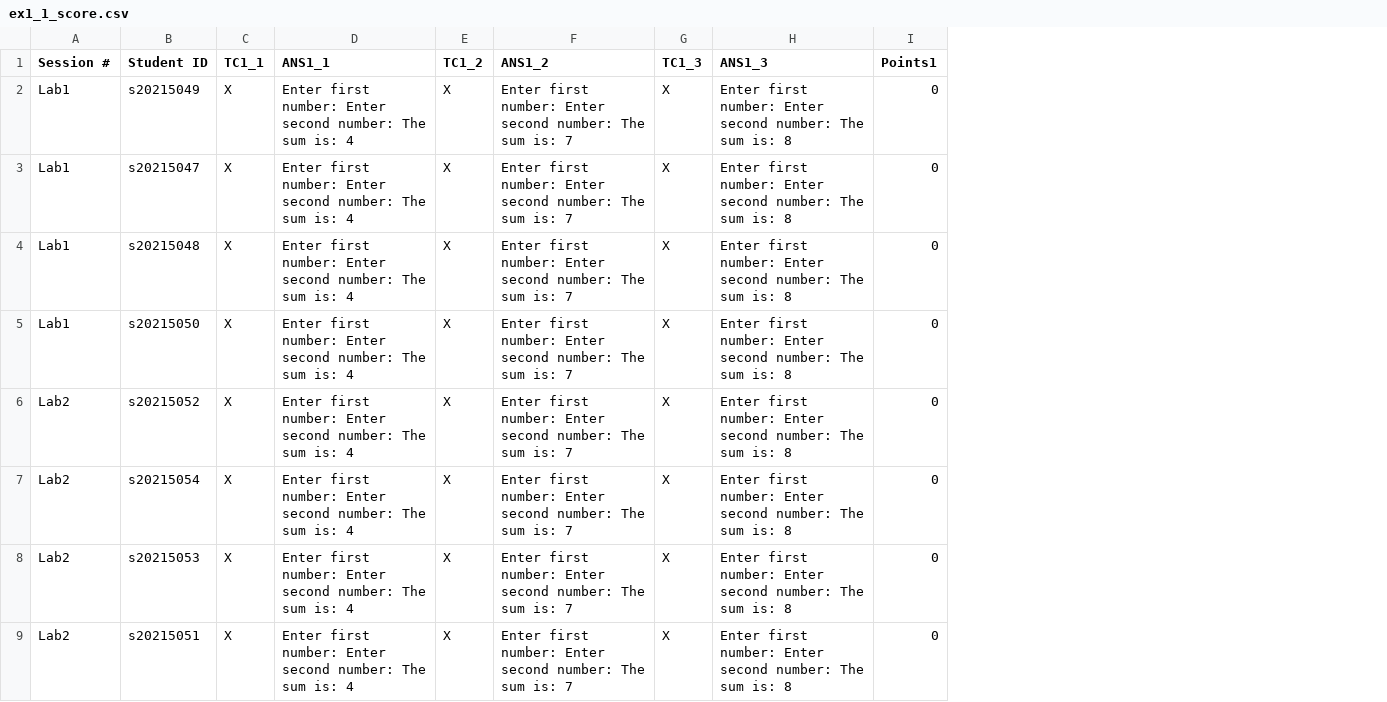
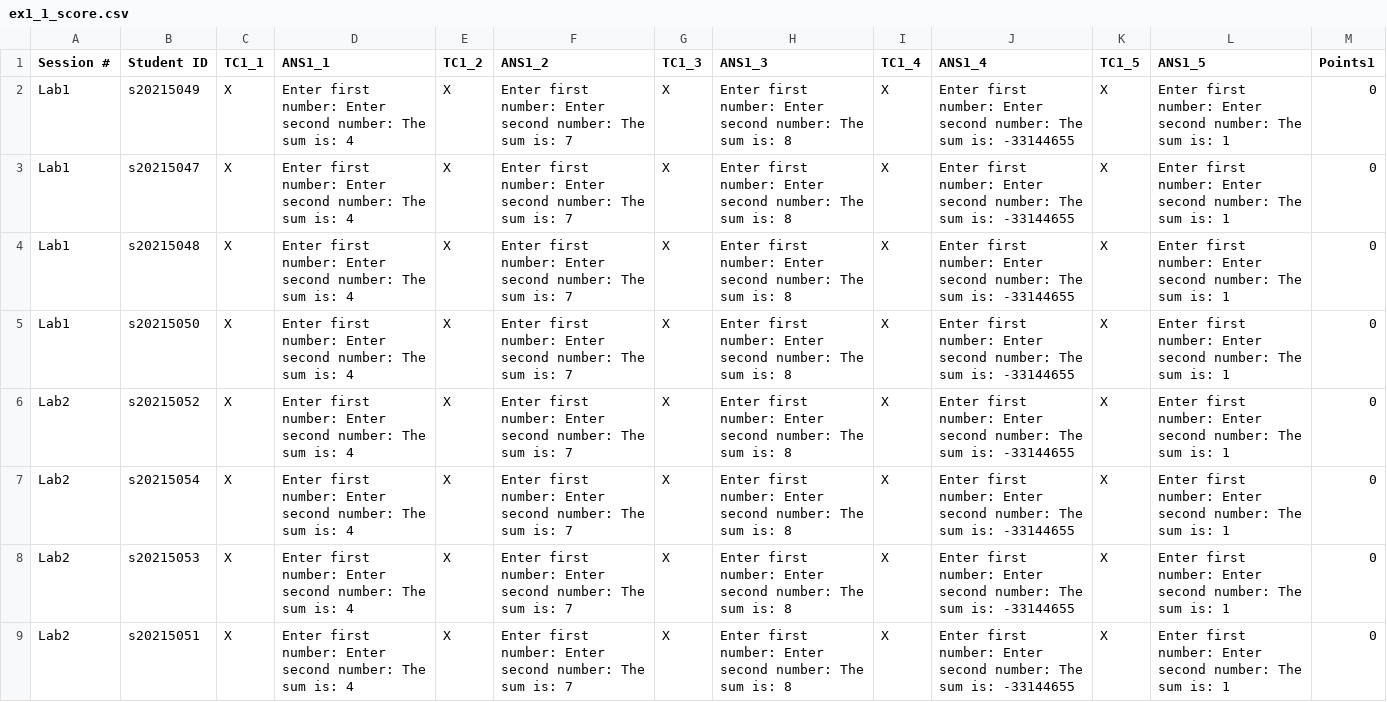
Before and after one commit to yooseungkim/OOP-TA, a CSV file: Scores/Lab1/ex1_1_score.csv, drawn as a sheet; only a part is shown; the diff names each change by its address in the sheet, - before the commit and + after, or states it on an @@ line.

```diff
--- a/Scores/Lab1/ex1_1_score.csv
+++ b/Scores/Lab1/ex1_1_score.csv
+column I (TC1_4), rows 2-9: all X
+column J (ANS1_4), rows 2-9: all Enter first number: Enter second number: The sum is: -33144655
+column K (TC1_5), rows 2-9: all X
+column L (ANS1_5), rows 2-9: all Enter first number: Enter second number: The sum is: 1
```
Also changed, not shown: Scores/Lab1/Lab1.csv, Scores/Lab1/ex1_3_score.csv, 17 other files.
